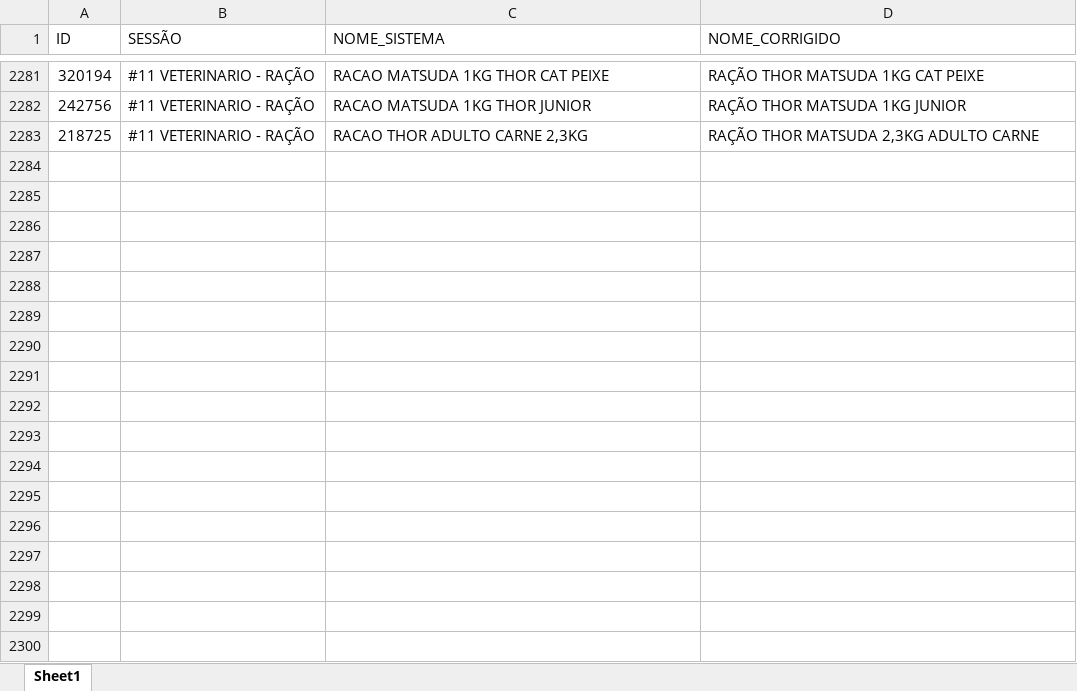
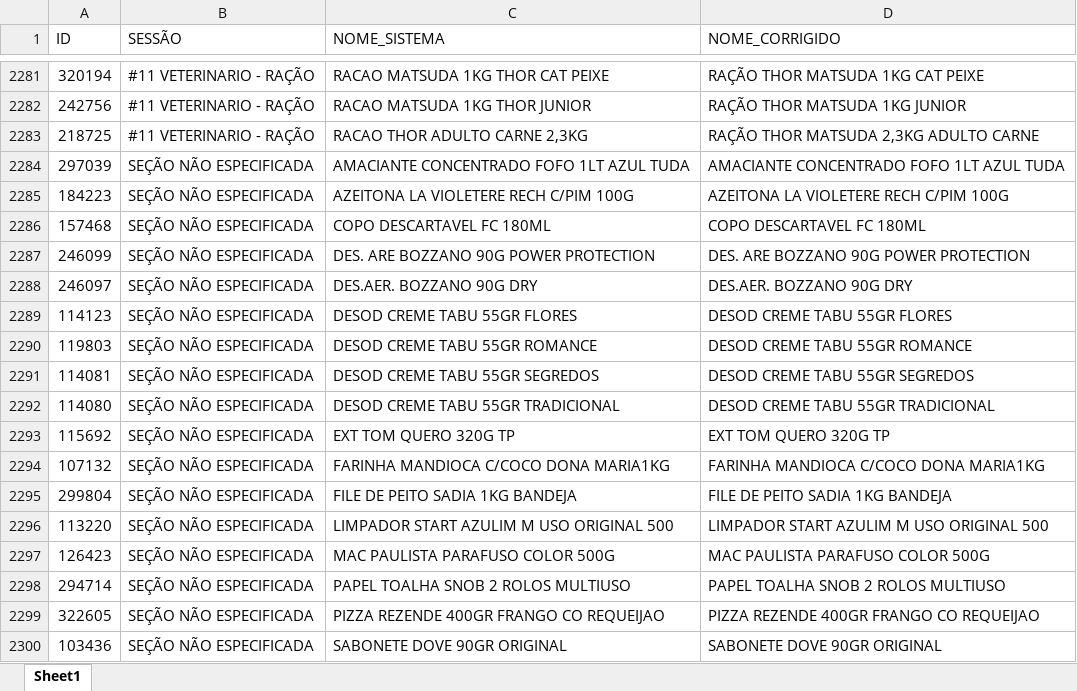
Before and after one commit to geisson/automacao_giro_ofertas, an Excel workbook: produtos_cadastrados.xlsx, sheet Sheet1, drawn as a sheet; only a part is shown, gaps mark what is left out; values as stored, in another font and other column widths than the file's, no cell formats; the diff names each change by its address in the sheet, - before the commit and + after, or states it on an @@ line.

```diff
--- a/produtos_cadastrados.xlsx (sheet Sheet1)
+++ b/produtos_cadastrados.xlsx (sheet Sheet1)
+row 2284: 297039 | SEÇÃO NÃO ESPECIFICADA | AMACIANTE CONCENTRADO FOFO 1LT AZUL TUDA | AMACIANTE CONCENTRADO FOFO 1LT AZUL TUDA
+row 2285: 184223 | SEÇÃO NÃO ESPECIFICADA | AZEITONA LA VIOLETERE RECH C/PIM 100G | AZEITONA LA VIOLETERE RECH C/PIM 100G
+row 2286: 157468 | SEÇÃO NÃO ESPECIFICADA | COPO DESCARTAVEL FC 180ML | COPO DESCARTAVEL FC 180ML
+row 2287: 246099 | SEÇÃO NÃO ESPECIFICADA | DES. ARE BOZZANO 90G POWER PROTECTION | DES. ARE BOZZANO 90G POWER PROTECTION
+row 2288: 246097 | SEÇÃO NÃO ESPECIFICADA | DES.AER. BOZZANO 90G DRY | DES.AER. BOZZANO 90G DRY
+row 2289: 114123 | SEÇÃO NÃO ESPECIFICADA | DESOD CREME TABU 55GR FLORES | DESOD CREME TABU 55GR FLORES
+row 2290: 119803 | SEÇÃO NÃO ESPECIFICADA | DESOD CREME TABU 55GR ROMANCE | DESOD CREME TABU 55GR ROMANCE
+row 2291: 114081 | SEÇÃO NÃO ESPECIFICADA | DESOD CREME TABU 55GR SEGREDOS | DESOD CREME TABU 55GR SEGREDOS
+row 2292: 114080 | SEÇÃO NÃO ESPECIFICADA | DESOD CREME TABU 55GR TRADICIONAL | DESOD CREME TABU 55GR TRADICIONAL
+row 2293: 115692 | SEÇÃO NÃO ESPECIFICADA | EXT TOM QUERO 320G TP | EXT TOM QUERO 320G TP
+row 2294: 107132 | SEÇÃO NÃO ESPECIFICADA | FARINHA MANDIOCA C/COCO DONA MARIA1KG | FARINHA MANDIOCA C/COCO DONA MARIA1KG
+row 2295: 299804 | SEÇÃO NÃO ESPECIFICADA | FILE DE PEITO SADIA 1KG BANDEJA | FILE DE PEITO SADIA 1KG BANDEJA
+row 2296: 113220 | SEÇÃO NÃO ESPECIFICADA | LIMPADOR START AZULIM M USO ORIGINAL 500 | LIMPADOR START AZULIM M USO ORIGINAL 500
+row 2297: 126423 | SEÇÃO NÃO ESPECIFICADA | MAC PAULISTA PARAFUSO COLOR 500G | MAC PAULISTA PARAFUSO COLOR 500G
+row 2298: 294714 | SEÇÃO NÃO ESPECIFICADA | PAPEL TOALHA SNOB 2 ROLOS MULTIUSO | PAPEL TOALHA SNOB 2 ROLOS MULTIUSO
+row 2299: 322605 | SEÇÃO NÃO ESPECIFICADA | PIZZA REZENDE 400GR FRANGO CO REQUEIJAO | PIZZA REZENDE 400GR FRANGO CO REQUEIJAO
+row 2300: 103436 | SEÇÃO NÃO ESPECIFICADA | SABONETE DOVE 90GR ORIGINAL | SABONETE DOVE 90GR ORIGINAL
```
Also changed, not shown: cell formats, 10 other files.
